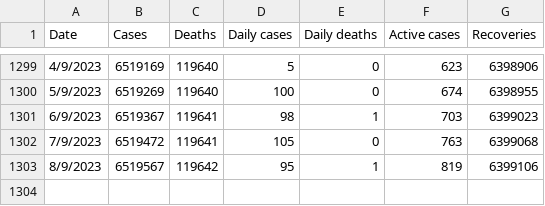
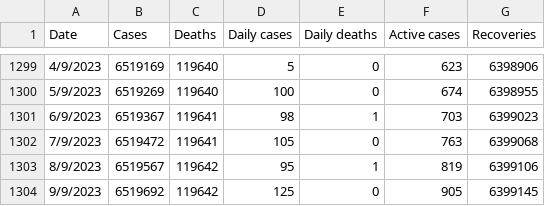
Before and after one commit to DailyCovidCases/covid19-active-cases, a CSV file: covid_19_data/Poland.csv, drawn as a sheet; only a part is shown, gaps mark what is left out.

Commit message:
Update Poland.csv

```diff
--- a/covid_19_data/Poland.csv
+++ b/covid_19_data/Poland.csv
@@ -1303 +1303,2 @@ Date,Cases,Deaths,Daily cases,Daily deaths,Active cases,Recoveries
 8/9/2023,6519567,119642,95,1,819,6399106
+9/9/2023,6519692,119642,125,0,905,6399145
```
